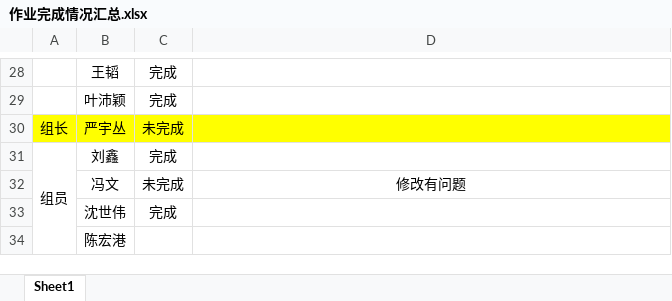
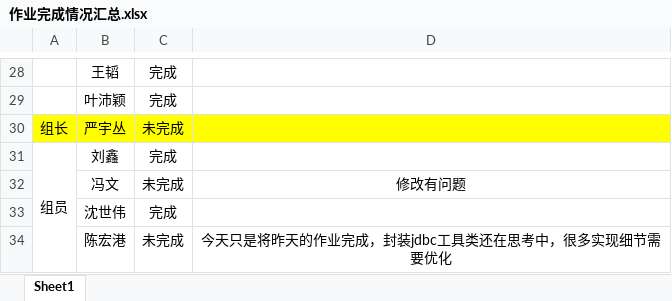
Before and after one commit to Larry21gram/BJT, an Excel workbook: 作业完成情况汇总.xlsx, sheet Sheet1, drawn as a sheet; only a part is shown, gaps mark what is left out; values as stored, in another font and other column widths than the file's, no borders; the diff names each change by its address in the sheet, - before the commit and + after, or states it on an @@ line.

Commit message:
完成情况

```diff
--- a/作业完成情况汇总.xlsx (sheet Sheet1)
+++ b/作业完成情况汇总.xlsx (sheet Sheet1)
-C34: (empty)
+C34: 未完成
-D34: (empty)
+D34: 今天只是将昨天的作业完成，封装jdbc工具类还在思考中，很多实现细节需要优化
```
